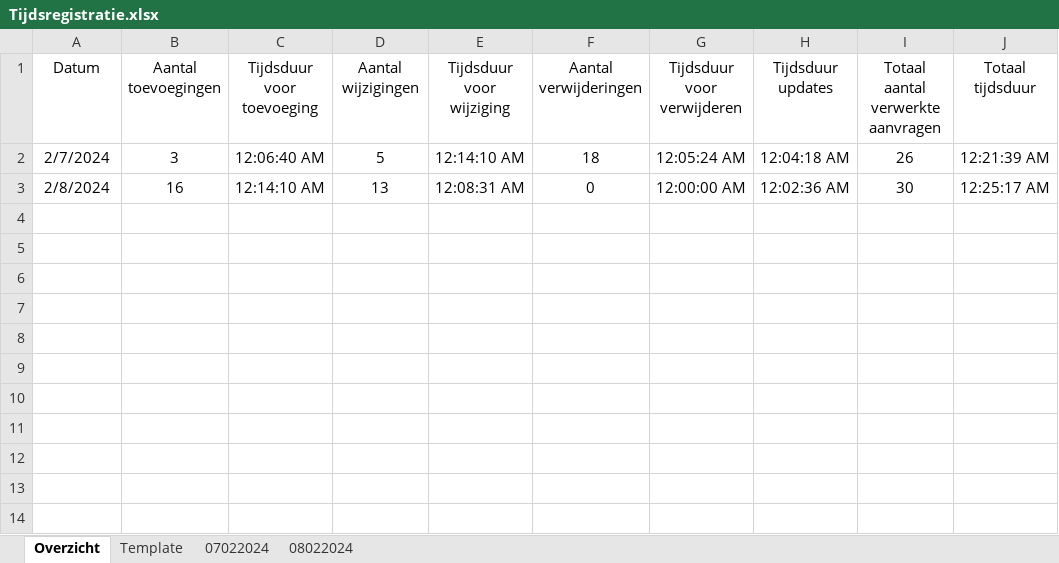
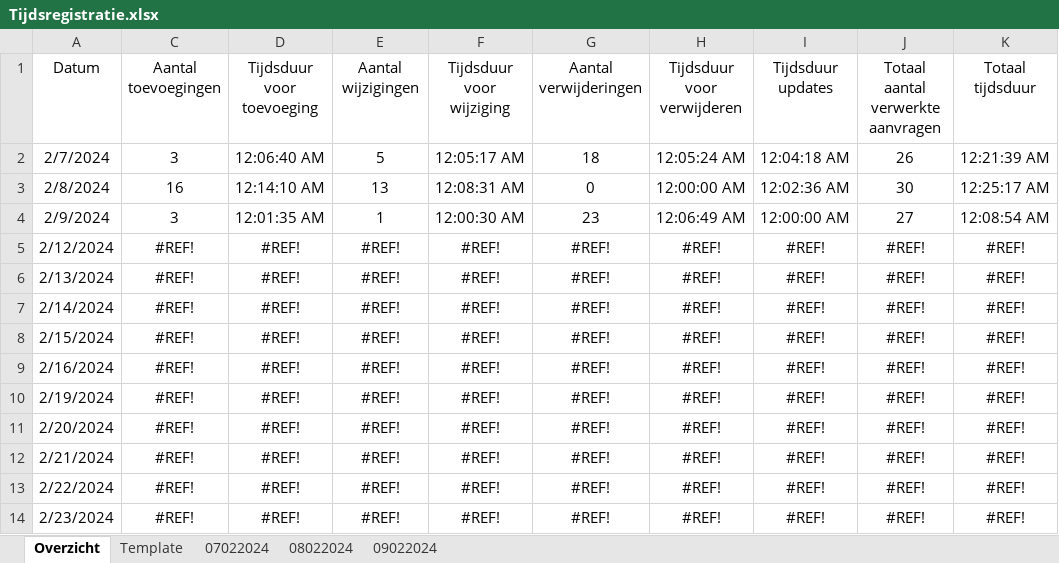
Before and after one commit to stcoppens/Bachelorproef, an Excel workbook: Tijdsregistratie.xlsx, sheet Overzicht, drawn as a sheet; values as stored, in another font and other column widths than the file's, no borders; table styles not drawn; removed rows and columns are numbered as before the commit, all else as after; the diff names each change by its address in the sheet, - before the commit and + after, or states it on an @@ line.

```diff
--- a/Tijdsregistratie.xlsx (sheet Overzicht)
+++ b/Tijdsregistratie.xlsx (sheet Overzicht)
+sheet tab: 09022024
-column E, rows 1-3: Tijdsduur voor wijziging | 12:14:10 AM | 12:08:31 AM
+column F, rows 1-3: Tijdsduur voor wijziging | 12:05:17 AM | 12:08:31 AM
+row 4: 2/9/2024 | 3 | 12:01:35 AM | 1 | 12:00:30 AM | 23 | 12:06:49 AM | 12:00:00 AM | 27 | 12:08:54 AM
+row 5: 2/12/2024 | #REF! | #REF! | #REF! | #REF! | #REF! | #REF! | #REF! | #REF! | #REF!
+row 6: 2/13/2024 | #REF! | #REF! | #REF! | #REF! | #REF! | #REF! | #REF! | #REF! | #REF!
+row 7: 2/14/2024 | #REF! | #REF! | #REF! | #REF! | #REF! | #REF! | #REF! | #REF! | #REF!
+row 8: 2/15/2024 | #REF! | #REF! | #REF! | #REF! | #REF! | #REF! | #REF! | #REF! | #REF!
+row 9: 2/16/2024 | #REF! | #REF! | #REF! | #REF! | #REF! | #REF! | #REF! | #REF! | #REF!
+row 10: 2/19/2024 | #REF! | #REF! | #REF! | #REF! | #REF! | #REF! | #REF! | #REF! | #REF!
+row 11: 2/20/2024 | #REF! | #REF! | #REF! | #REF! | #REF! | #REF! | #REF! | #REF! | #REF!
+row 12: 2/21/2024 | #REF! | #REF! | #REF! | #REF! | #REF! | #REF! | #REF! | #REF! | #REF!
+row 13: 2/22/2024 | #REF! | #REF! | #REF! | #REF! | #REF! | #REF! | #REF! | #REF! | #REF!
+row 14: 2/23/2024 | #REF! | #REF! | #REF! | #REF! | #REF! | #REF! | #REF! | #REF! | #REF!
```
Also changed, not shown: sheet Template, formulas that keep their value, hidden cells, 15 other files.
